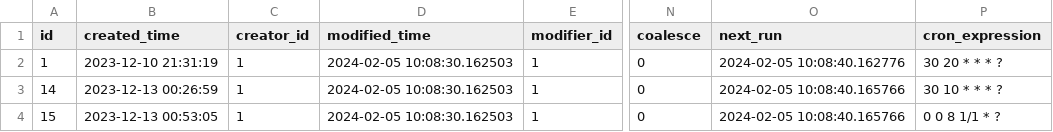
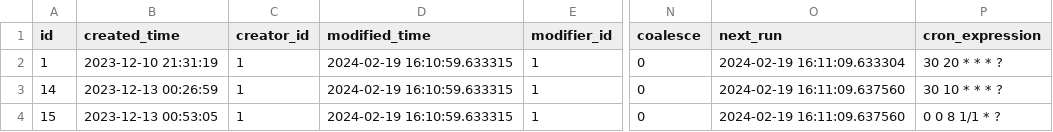
Before and after one commit to chiakiwang/hipy-server, a CSV file: app/db/init_data/job.csv, drawn as a sheet; only a part is shown, gaps mark what is left out; the diff names each change by its address in the sheet, - before the commit and + after, or states it on an @@ line.

```diff
--- a/app/db/init_data/job.csv
+++ b/app/db/init_data/job.csv
-D2:D4 (modified_time): 2024-02-05 10:08:30.162503
+D2:D4 (modified_time): 2024-02-19 16:10:59.633315
-O2 (next_run): 2024-02-05 10:08:40.162776
+O2 (next_run): 2024-02-19 16:11:09.633304
-O3:O4 (next_run): 2024-02-05 10:08:40.165766
+O3:O4 (next_run): 2024-02-19 16:11:09.637560
```
Also changed, not shown: app/db/init_data/login_infor.csv, app/db/init_data/menus.csv, 12 other files.
